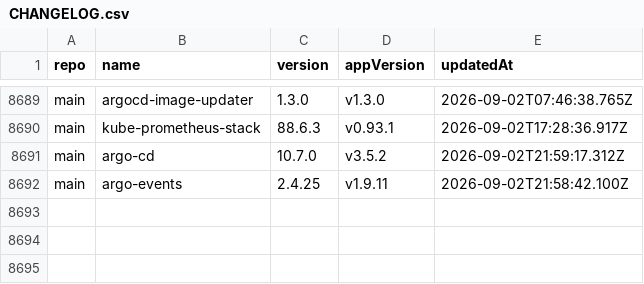
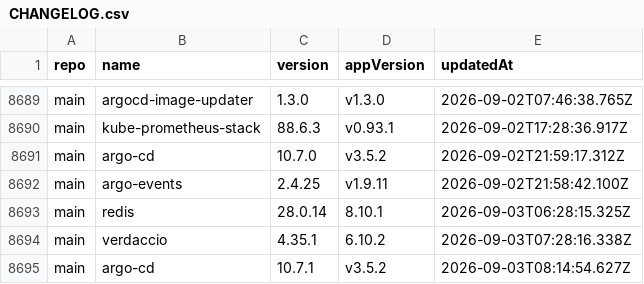
Before and after one commit to wenerme/charts, a CSV file: CHANGELOG.csv, drawn as a sheet; only a part is shown, gaps mark what is left out.

```diff
--- a/CHANGELOG.csv
+++ b/CHANGELOG.csv
@@ -8692 +8692,4 @@ main,argo-cd,10.7.0,v3.5.2,2026-09-02T21:59:17.312Z
 main,argo-events,2.4.25,v1.9.11,2026-09-02T21:58:42.100Z
+main,redis,28.0.14,8.10.1,2026-09-03T06:28:15.325Z
+main,verdaccio,4.35.1,6.10.2,2026-09-03T07:28:16.338Z
+main,argo-cd,10.7.1,v3.5.2,2026-09-03T08:14:54.627Z
```
Also changed, not shown: 2 other files.
